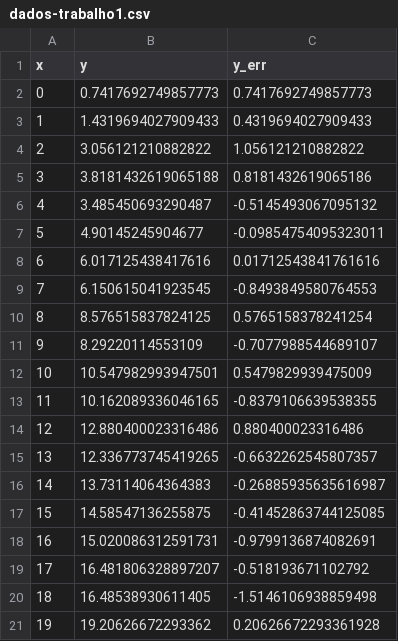
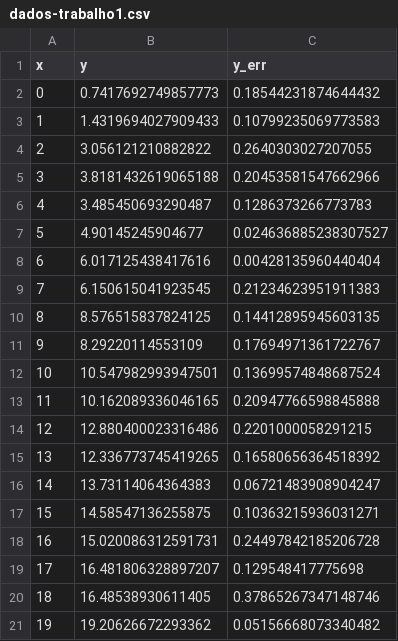
Before and after one commit to Artur-UF/Ciencia-de-dados, a CSV file: atividades/trabalho1/dados-trabalho1.csv, drawn as a sheet.

```diff
--- a/atividades/trabalho1/dados-trabalho1.csv
+++ b/atividades/trabalho1/dados-trabalho1.csv
@@ -1,21 +1,21 @@
 x,y,y_err
-0,0.7417692749857773,0.7417692749857773
-1,1.4319694027909433,0.4319694027909433
-2,3.056121210882822,1.056121210882822
-3,3.8181432619065188,0.8181432619065186
-4,3.485450693290487,-0.5145493067095132
-5,4.90145245904677,-0.09854754095323011
-6,6.017125438417616,0.01712543841761616
-7,6.150615041923545,-0.8493849580764553
-8,8.576515837824125,0.5765158378241254
-9,8.29220114553109,-0.7077988544689107
-10,10.547982993947501,0.5479829939475009
-11,10.162089336046165,-0.8379106639538355
-12,12.880400023316486,0.880400023316486
-13,12.336773745419265,-0.6632262545807357
-14,13.73114064364383,-0.26885935635616987
-15,14.58547136255875,-0.41452863744125085
-16,15.020086312591731,-0.9799136874082691
-17,16.481806328897207,-0.518193671102792
-18,16.48538930611405,-1.5146106938859498
-19,19.20626672293362,0.20626672293361928
+0,0.7417692749857773,0.18544231874644432
+1,1.4319694027909433,0.10799235069773583
+2,3.056121210882822,0.2640303027207055
+3,3.8181432619065188,0.20453581547662966
+4,3.485450693290487,0.1286373266773783
+5,4.90145245904677,0.024636885238307527
+6,6.017125438417616,0.00428135960440404
+7,6.150615041923545,0.21234623951911383
+8,8.576515837824125,0.14412895945603135
+9,8.29220114553109,0.17694971361722767
+10,10.547982993947501,0.13699574848687524
+11,10.162089336046165,0.20947766598845888
+12,12.880400023316486,0.2201000058291215
+13,12.336773745419265,0.16580656364518392
+14,13.73114064364383,0.06721483908904247
+15,14.58547136255875,0.10363215936031271
+16,15.020086312591731,0.24497842185206728
+17,16.481806328897207,0.129548417775698
+18,16.48538930611405,0.37865267347148746
+19,19.20626672293362,0.05156668073340482
```
Also changed, not shown: 6 other files.
